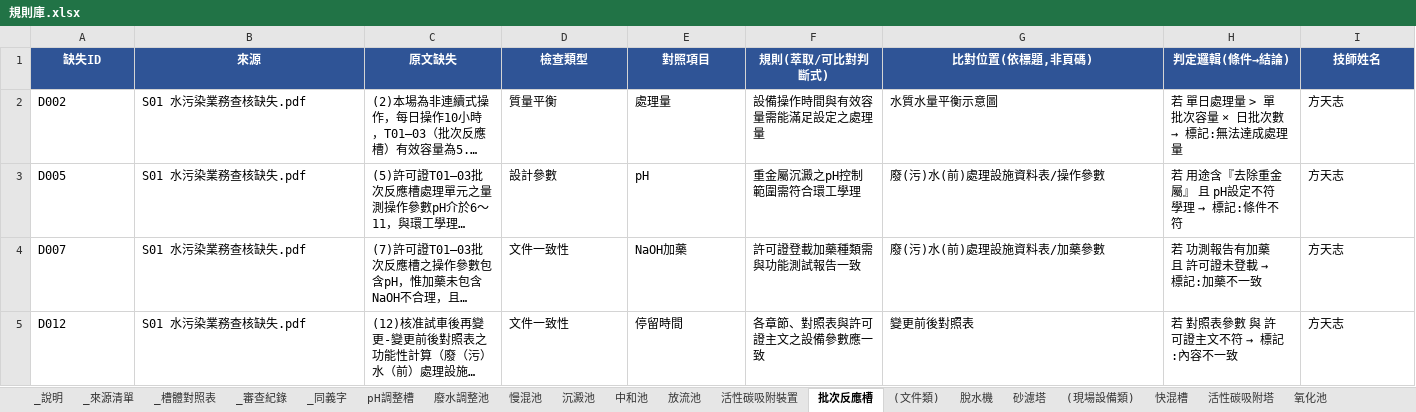
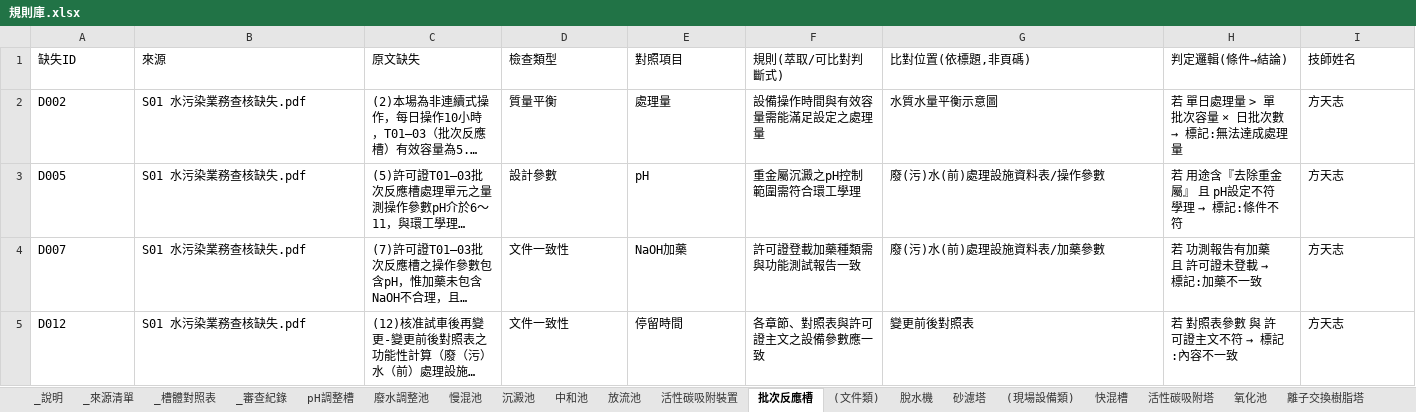
Before and after one commit to jetenv02-lab/water-pollution-review, an Excel workbook: 規則庫.xlsx, sheet 批次反應槽, drawn as a sheet; only a part is shown; long unchanged cells end in …; values as stored, in another font and other column widths than the file's, no borders; the diff covers the shown part only; the diff names each change by its address in the sheet, - before the commit and + after, or states it on an @@ line.

```diff
--- a/規則庫.xlsx (sheet 批次反應槽)
+++ b/規則庫.xlsx (sheet 批次反應槽)
@@ A1:I1 fill: #2F5496 → none, bold: on → off, text colour: #FFFFFF → black, alignment: center → left @@
```
Also changed, not shown: cell formats elsewhere in this sheet, sheet _審查紀錄, sheet 廢水調整池, sheet 慢混池, sheet 沉澱池, sheet pH調整槽, sheet 離子交換樹脂塔, 21 more sheets, other sheet tabs, 2 other files.
